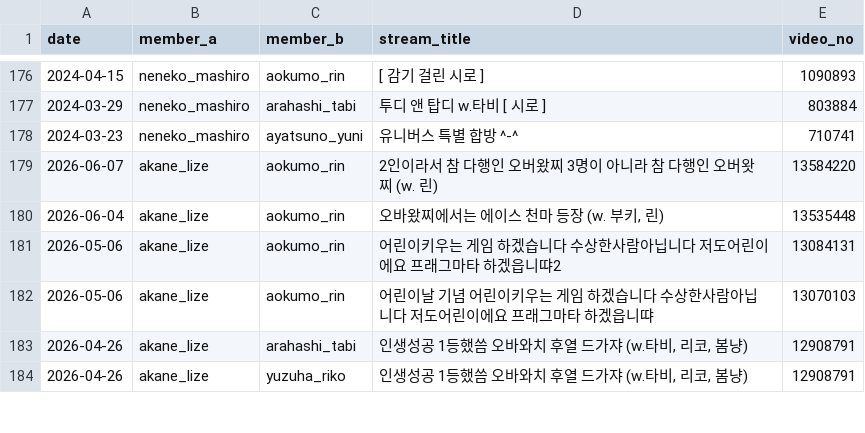
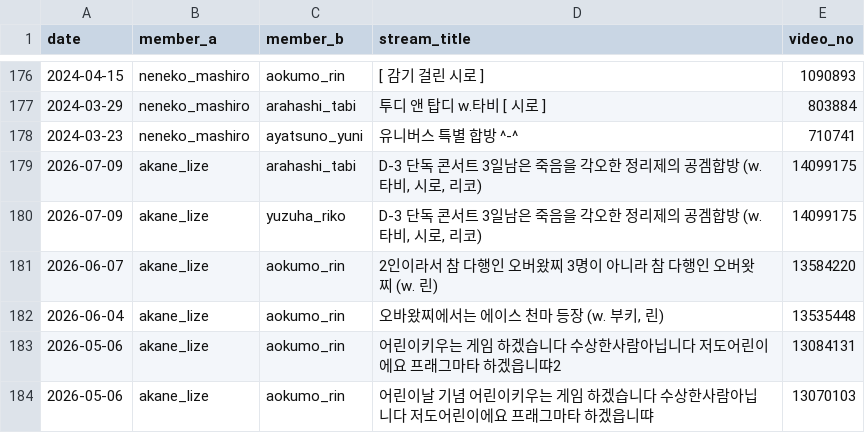
Before and after one commit to coding-jhj/Stelive_data, a CSV file: data/collabs.csv, drawn as a sheet; only a part is shown, gaps mark what is left out; the shorter side is filled out with more unchanged rows; the diff names each change by its address in the sheet, - before the commit and + after, or states it on an @@ line.

```diff
--- a/data/collabs.csv
+++ b/data/collabs.csv
+row 179: 2026-07-09 | akane_lize | arahashi_tabi | D-3 단독 콘서트 3일남은 죽음을 각오한 정리제의 공겜합방 (w.타비, 시로, 리코) | 14099175
+row 180: 2026-07-09 | akane_lize | yuzuha_riko | D-3 단독 콘서트 3일남은 죽음을 각오한 정리제의 공겜합방 (w.타비, 시로, 리코) | 14099175
```
Also changed, not shown: data/followers.csv, data/streams.csv, 3 other files.
